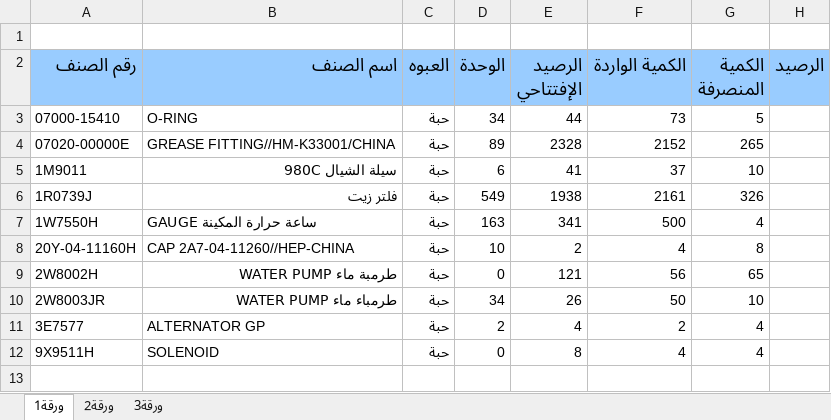
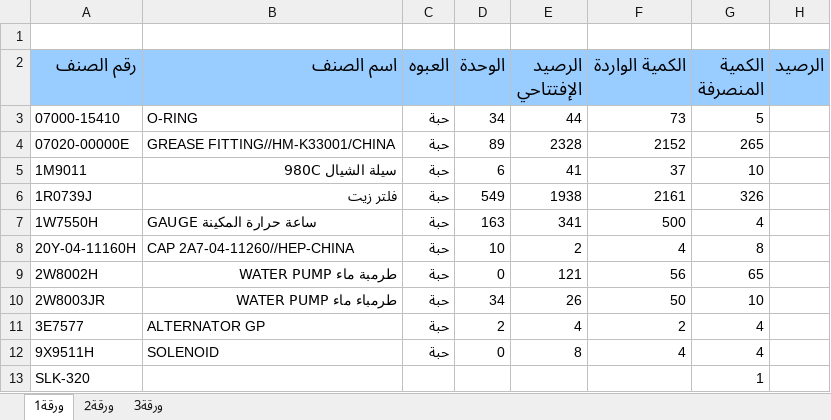
Before and after one commit to 3Marz/jouduto, an Excel workbook: Sample Data/INV-REPORT.xlsx, sheet ورقة1, drawn as a sheet; values as stored, in another font and other column widths than the file's, no borders; the diff names each change by its address in the sheet, - before the commit and + after, or states it on an @@ line.

```diff
--- a/Sample Data/INV-REPORT.xlsx (sheet ورقة1)
+++ b/Sample Data/INV-REPORT.xlsx (sheet ورقة1)
+row 13: SLK-320 |  |  |  |  |  | 1
```
Also changed, not shown: Sample Data/ITEMS-SAMPLE.xlsx, Sample Data/SOLD_REPORT.xlsx, 5 other files.
